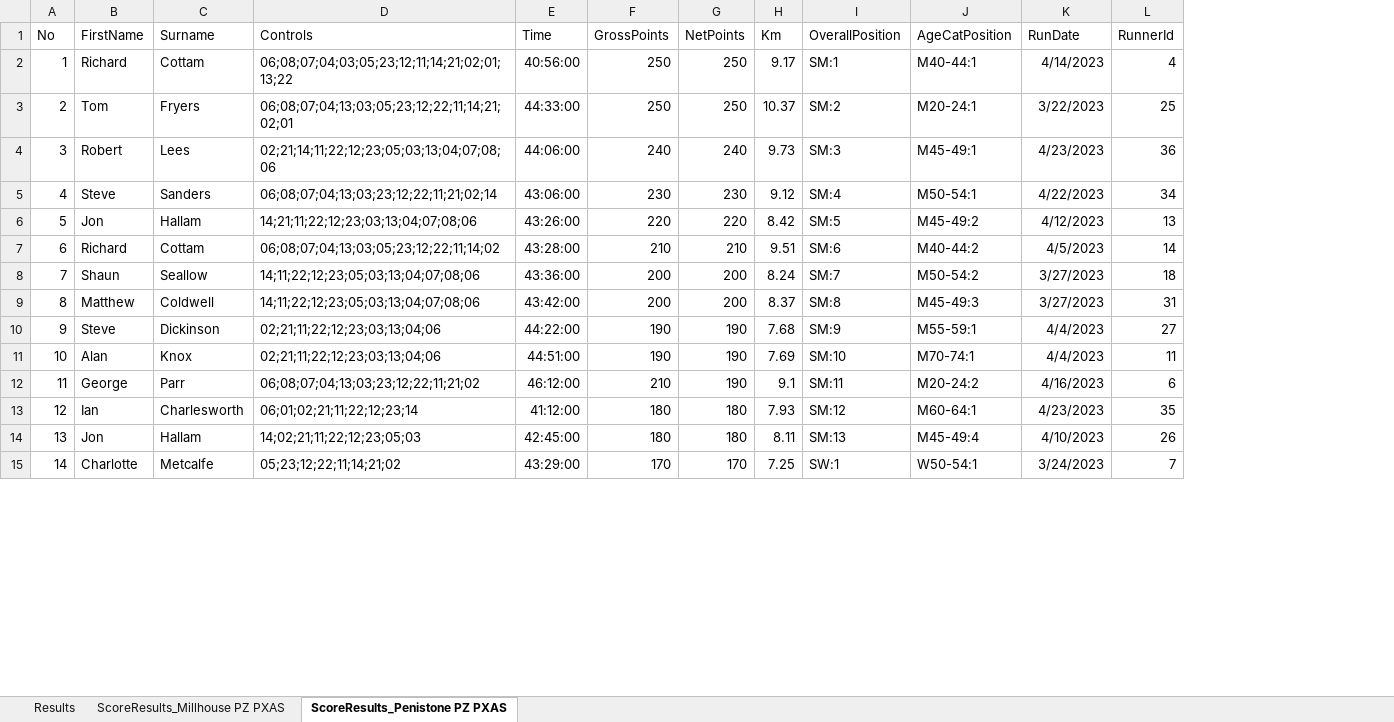
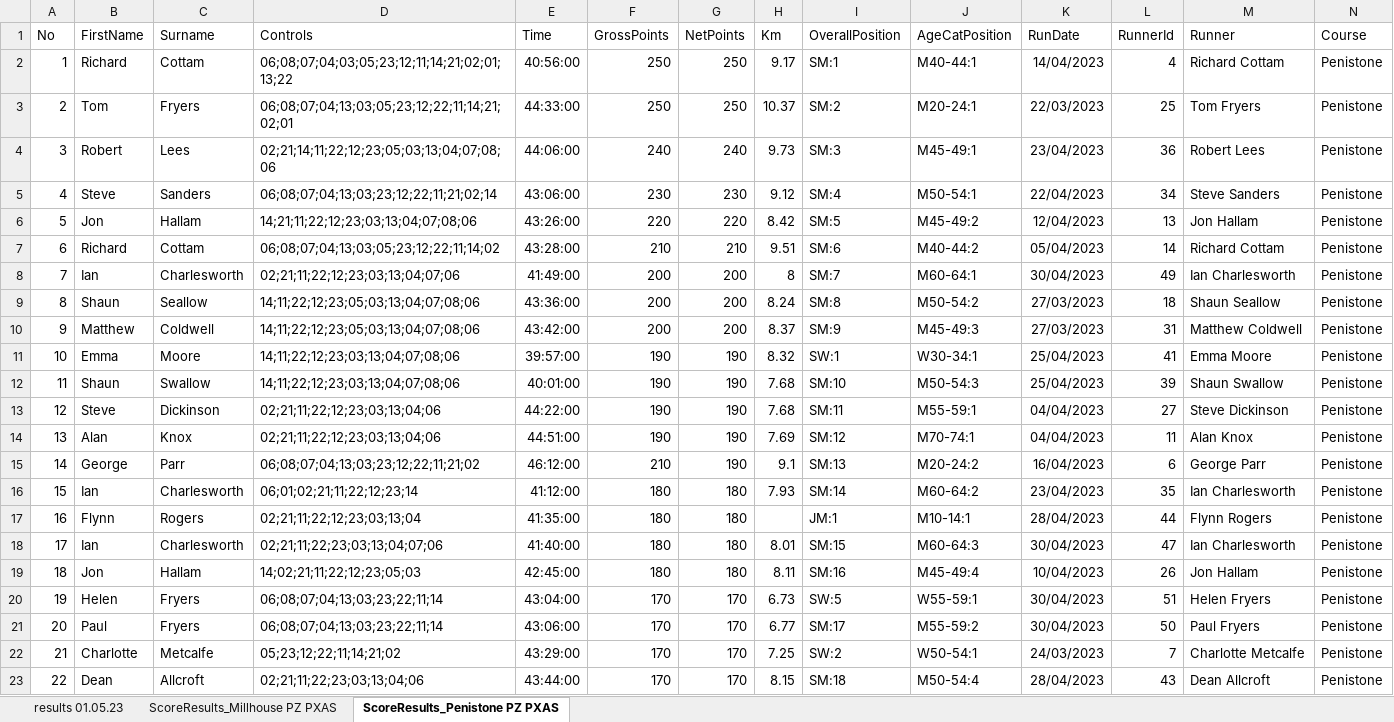
Before and after one commit to chrismhodgson/nextjs-pfrac, an Excel workbook: public/static/results/orienteering/latest-results.xlsx, sheet ScoreResults_Penistone PZ PXAS, drawn as a sheet; only a part is shown; values as stored, in another font and other column widths than the file's, no borders; charts and pictures not drawn; addresses are those after the commit; the diff covers the shown part only; the diff names each change by its address in the sheet, - before the commit and + after, or states it on an @@ line.

Commit message:
May orienteering maps updated with higher definition, and results added

```diff
--- a/public/static/results/orienteering/latest-results.xlsx (sheet ScoreResults_Penistone PZ PXAS)
+++ b/public/static/results/orienteering/latest-results.xlsx (sheet ScoreResults_Penistone PZ PXAS)
-sheet tab: Results
+sheet tab: results 01.05.23
+column M (Runner), rows 2-7: Richard Cottam | Tom Fryers | Robert Lees | Steve Sanders | Jon Hallam | Richard Cottam; rows 9-10: Shaun Seallow | Matthew Coldwell; rows 13-16: Steve Dickinson | Alan Knox | George Parr | Ian Charlesworth; row 19: Jon Hallam; row 22: Charlotte Metcalfe
+column N (Course), rows 2-7: all Penistone; rows 9-10: Penistone | Penistone; rows 13-16: all Penistone; row 19: Penistone; row 22: Penistone
-K2 (RunDate): 4/14/2023
+K2 (RunDate): 14/04/2023
-K3 (RunDate): 3/22/2023
+K3 (RunDate): 22/03/2023
-K4 (RunDate): 4/23/2023
+K4 (RunDate): 23/04/2023
-K5 (RunDate): 4/22/2023
+K5 (RunDate): 22/04/2023
-K6 (RunDate): 4/12/2023
+K6 (RunDate): 12/04/2023
-K7 (RunDate): 4/5/2023
+K7 (RunDate): 05/04/2023
+row 8: 7 | Ian | Charlesworth | 02;21;11;22;12;23;03;13;04;07;06 | 41:49:00 | 200 | 200 | 8 | SM:7 | M60-64:1 | 30/04/2023 | 49 | Ian Charlesworth | Penistone
@@ column A (No) renumbered between rows 9 and 51 @@
-I9 (OverallPosition): SM:7
+I9 (OverallPosition): SM:8
-K9:K10 (RunDate): 3/27/2023
+K9:K10 (RunDate): 27/03/2023
-I10 (OverallPosition): SM:8
+I10 (OverallPosition): SM:9
+row 11: 10 | Emma | Moore | 14;11;22;12;23;03;13;04;07;08;06 | 39:57:00 | 190 | 190 | 8.32 | SW:1 | W30-34:1 | 25/04/2023 | 41 | Emma Moore | Penistone
+row 12: 11 | Shaun | Swallow | 14;11;22;12;23;03;13;04;07;08;06 | 40:01:00 | 190 | 190 | 7.68 | SM:10 | M50-54:3 | 25/04/2023 | 39 | Shaun Swallow | Penistone
-I13 (OverallPosition): SM:9
+I13 (OverallPosition): SM:11
-K13:K14 (RunDate): 4/4/2023
+K13:K14 (RunDate): 04/04/2023
-I14 (OverallPosition): SM:10
+I14 (OverallPosition): SM:12
-I15 (OverallPosition): SM:11
+I15 (OverallPosition): SM:13
-K15 (RunDate): 4/16/2023
+K15 (RunDate): 16/04/2023
-I16 (OverallPosition): SM:12
+I16 (OverallPosition): SM:14
-J16 (AgeCatPosition): M60-64:1
+J16 (AgeCatPosition): M60-64:2
-K16 (RunDate): 4/23/2023
+K16 (RunDate): 23/04/2023
+row 17: 16 | Flynn | Rogers | 02;21;11;22;12;23;03;13;04 | 41:35:00 | 180 | 180 |  | JM:1 | M10-14:1 | 28/04/2023 | 44 | Flynn Rogers | Penistone
+row 18: 17 | Ian | Charlesworth | 02;21;11;22;23;03;13;04;07;06 | 41:40:00 | 180 | 180 | 8.01 | SM:15 | M60-64:3 | 30/04/2023 | 47 | Ian Charlesworth | Penistone
-I19 (OverallPosition): SM:13
+I19 (OverallPosition): SM:16
-K19 (RunDate): 4/10/2023
+K19 (RunDate): 10/04/2023
+row 20: 19 | Helen | Fryers | 06;08;07;04;13;03;23;22;11;14 | 43:04:00 | 170 | 170 | 6.73 | SW:5 | W55-59:1 | 30/04/2023 | 51 | Helen Fryers | Penistone
+row 21: 20 | Paul | Fryers | 06;08;07;04;13;03;23;22;11;14 | 43:06:00 | 170 | 170 | 6.77 | SM:17 | M55-59:2 | 30/04/2023 | 50 | Paul Fryers | Penistone
-I22 (OverallPosition): SW:1
+I22 (OverallPosition): SW:2
-K22 (RunDate): 3/24/2023
+K22 (RunDate): 24/03/2023
+row 23: 22 | Dean | Allcroft | 02;21;11;22;23;03;13;04;06 | 43:44:00 | 170 | 170 | 8.15 | SM:18 | M50-54:4 | 28/04/2023 | 43 | Dean Allcroft | Penistone
```
Also changed, not shown: 8 added rows and 52 edited cells elsewhere in this sheet, sheet ScoreResults_Millhouse PZ PXAS, charts or pictures, 2 other files.
